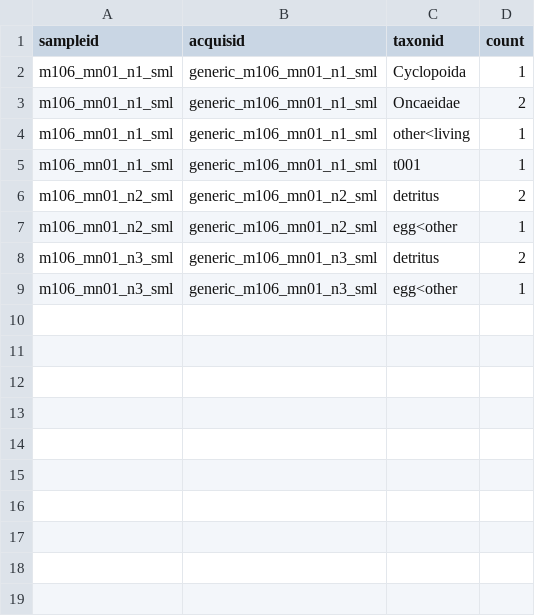
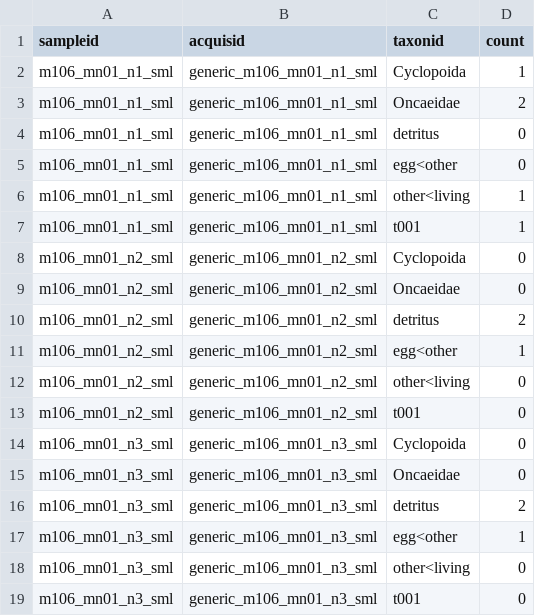
Before and after one commit to ecotaxa/ecotaxa_back, a TSV file: QA/py/data/ref_exports/abundances_by_subsample/ref.tsv, drawn as a sheet; the diff names each change by its address in the sheet, - before the commit and + after, or states it on an @@ line.

```diff
--- a/QA/py/data/ref_exports/abundances_by_subsample/ref.tsv
+++ b/QA/py/data/ref_exports/abundances_by_subsample/ref.tsv
+row 4: m106_mn01_n1_sml | generic_m106_mn01_n1_sml | detritus | 0
+row 5: m106_mn01_n1_sml | generic_m106_mn01_n1_sml | egg<other | 0
+row 8: m106_mn01_n2_sml | generic_m106_mn01_n2_sml | Cyclopoida | 0
+row 9: m106_mn01_n2_sml | generic_m106_mn01_n2_sml | Oncaeidae | 0
+row 12: m106_mn01_n2_sml | generic_m106_mn01_n2_sml | other<living | 0
+row 13: m106_mn01_n2_sml | generic_m106_mn01_n2_sml | t001 | 0
+row 14: m106_mn01_n3_sml | generic_m106_mn01_n3_sml | Cyclopoida | 0
+row 15: m106_mn01_n3_sml | generic_m106_mn01_n3_sml | Oncaeidae | 0
+row 18: m106_mn01_n3_sml | generic_m106_mn01_n3_sml | other<living | 0
+row 19: m106_mn01_n3_sml | generic_m106_mn01_n3_sml | t001 | 0
```
Also changed, not shown: QA/py/data/ref_exports/abundances_by_subsample_mapped/ref.tsv, QA/py/data/ref_exports/biovolumes_by_subsample/ref.tsv, 6 other files.
